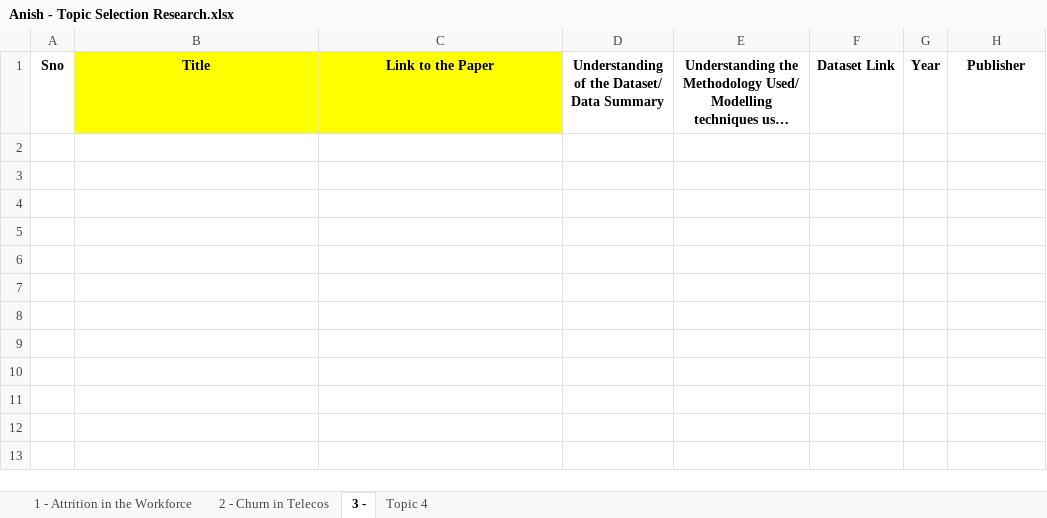
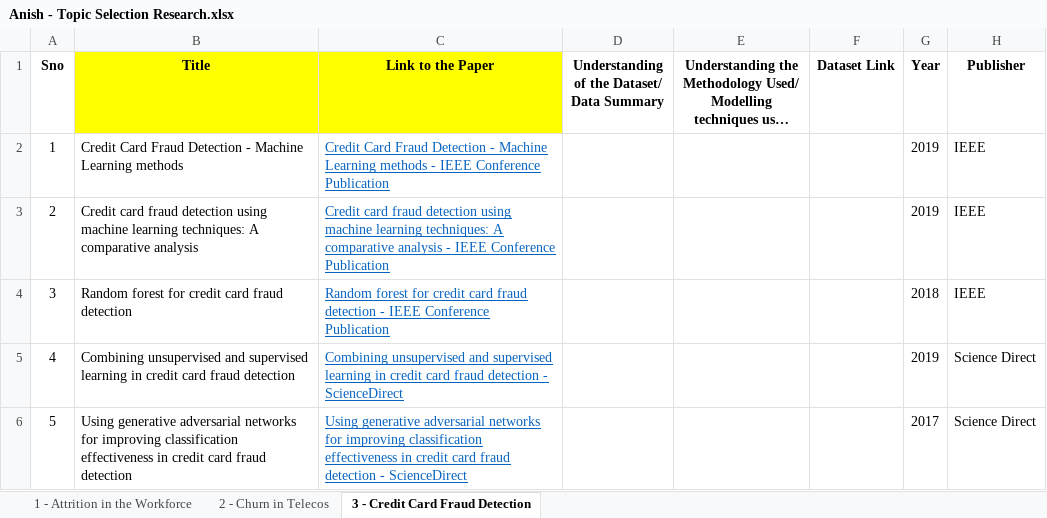
Before and after one commit to anishmahapatra/MSc-Data-Science, an Excel workbook: Notes/Anish - Topic Selection Research.xlsx, sheet 3 - Credit Card Fraud Detection, drawn as a sheet; long unchanged cells end in …; values as stored, in another font and other column widths than the file's, no borders; the diff names each change by its address in the sheet, - before the commit and + after, or states it on an @@ line.

Commit message:
Topic Selection - added credit card fraud detection topic

```diff
--- a/Notes/Anish - Topic Selection Research.xlsx (sheet 3 - Credit Card Fraud Detection)
+++ b/Notes/Anish - Topic Selection Research.xlsx (sheet 3 - Credit Card Fraud Detection)
-sheet tab: 3 -
+sheet tab: 3 - Credit Card Fraud Detection
-sheet tab: Topic 4
+row 2: 1 | Credit Card Fraud Detection - Machine Learning methods | Credit Card Fraud Detection - Machine Learning methods - IEEE Conference Publication |  |  |  | 2019 | IEEE
+row 3: 2 | Credit card fraud detection using machine learning techniques: A comparative analysis | Credit card fraud detection using machine learning techniques: A comparative analysis - IEEE Conference Publication |  |  |  | 2019 | IEEE
+row 4: 3 | Random forest for credit card fraud detection | Random forest for credit card fraud detection - IEEE Conference Publication |  |  |  | 2018 | IEEE
+row 5: 4 | Combining unsupervised and supervised learning in credit card fraud detection | Combining unsupervised and supervised learning in credit card fraud detection - ScienceDirect |  |  |  | 2019 | Science Direct
+row 6: 5 | Using generative adversarial networks for improving classification effectiveness in credit card fraud detection | Using generative adversarial networks for improving classification effectiveness in credit card fraud detection - ScienceDirect |  |  |  | 2017 | Science Direct
```
